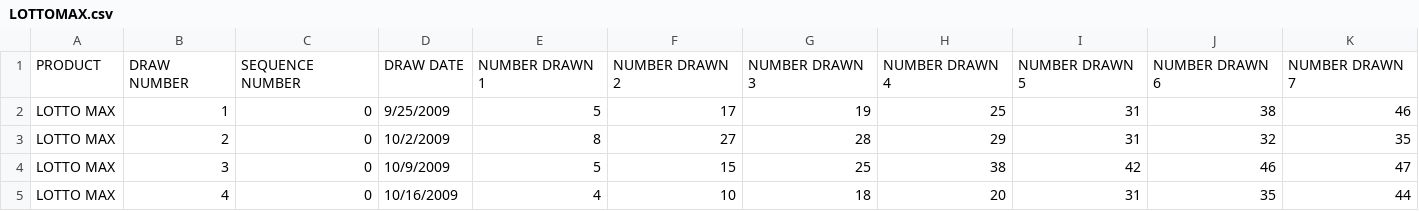
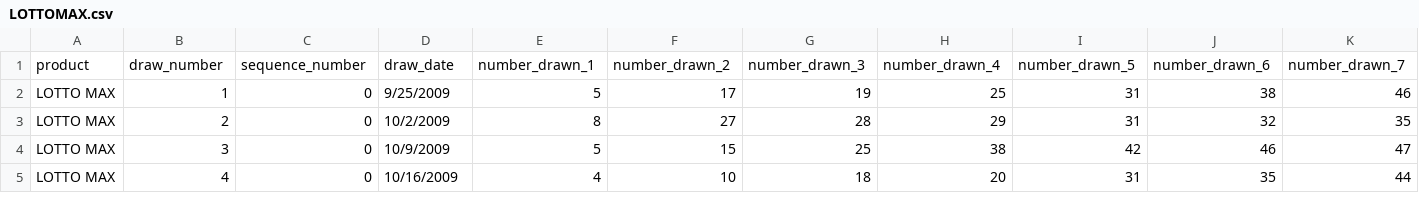
Before and after one commit to JTP001/csc316-a3, a CSV file: data/LOTTOMAX.csv, drawn as a sheet; only a part is shown; removed rows and columns are numbered as before the commit, all else as after; rows hold the shown columns only; the diff names each change by its address in the sheet, - before the commit and + after, or states it on an @@ line.

```diff
--- a/data/LOTTOMAX.csv
+++ b/data/LOTTOMAX.csv
-row 1: PRODUCT | DRAW NUMBER | SEQUENCE NUMBER | DRAW DATE | NUMBER DRAWN 1 | NUMBER DRAWN 2 | NUMBER DRAWN 3 | NUMBER DRAWN 4 | NUMBER DRAWN 5 | NUMBER DRAWN 6 | NUMBER DRAWN 7
+row 1: product | draw_number | sequence_number | draw_date | number_drawn_1 | number_drawn_2 | number_drawn_3 | number_drawn_4 | number_drawn_5 | number_drawn_6 | number_drawn_7
```
Also changed, not shown: 2 other files.
